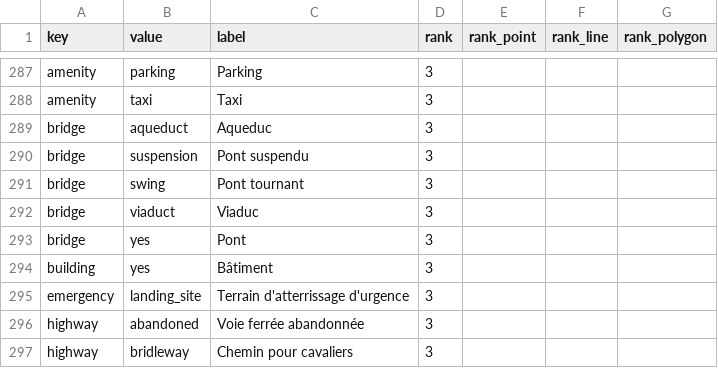
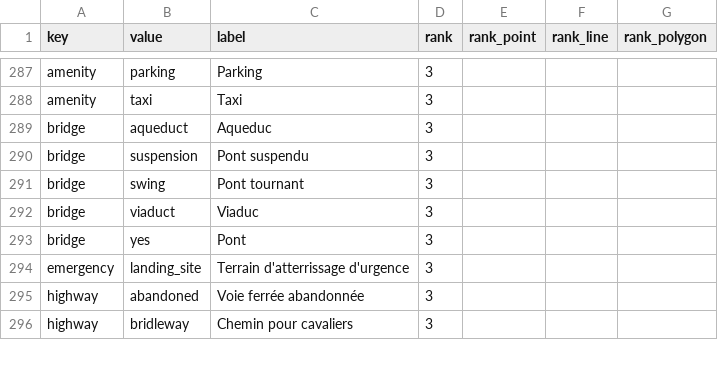
Before and after one commit to osm-fr/osmpoi4addok, a CSV file: poi.csv, drawn as a sheet; only a part is shown, gaps mark what is left out; the diff names each change by its address in the sheet, - before the commit and + after, or states it on an @@ line.

Commit message:
-building=yes

```diff
--- a/poi.csv
+++ b/poi.csv
-row 294: building | yes | Bâtiment | 3
```
